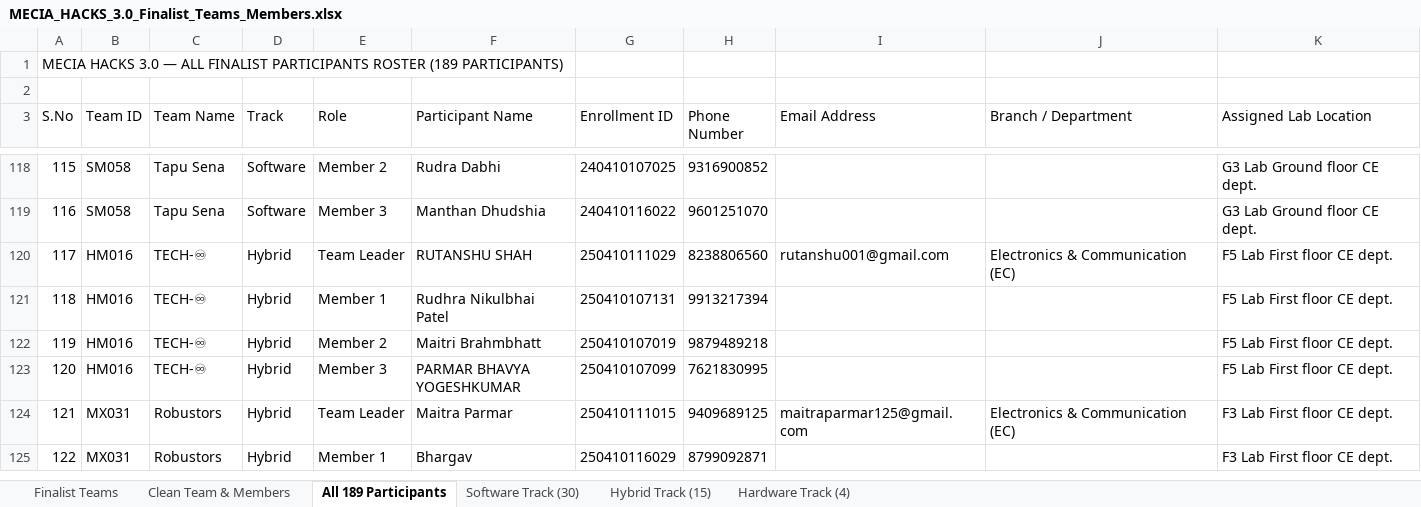
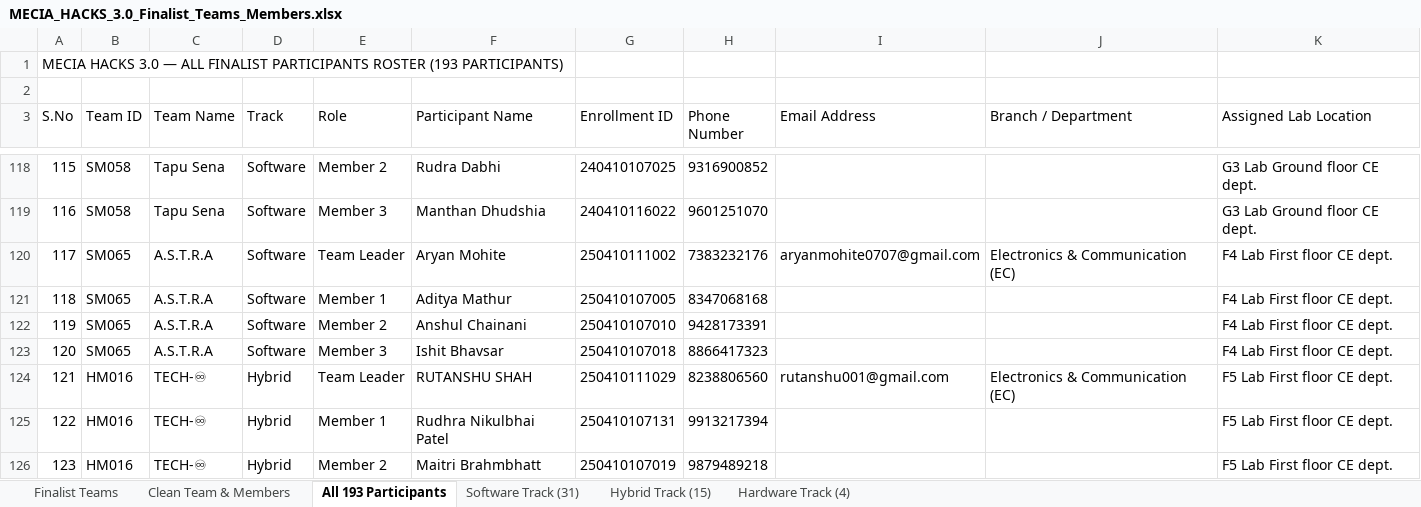
Before and after one commit to meciahacks3-ops/mecia-hacks-, an Excel workbook: MECIA_HACKS_3.0_Finalist_Teams_Members.xlsx, sheet All 193 Participants, drawn as a sheet; only a part is shown, gaps mark what is left out; the shorter side is filled out with more unchanged rows; values as stored, in another font and other column widths than the file's, no borders; the diff names each change by its address in the sheet, - before the commit and + after, or states it on an @@ line.

```diff
--- a/MECIA_HACKS_3.0_Finalist_Teams_Members.xlsx (sheet All 193 Participants)
+++ b/MECIA_HACKS_3.0_Finalist_Teams_Members.xlsx (sheet All 193 Participants)
-sheet tab: All 189 Participants
+sheet tab: All 193 Participants
-sheet tab: Software Track (30)
+sheet tab: Software Track (31)
@@ column A (S.No) renumbered from row 1 down @@
+row 120: 117 | SM065 | A.S.T.R.A | Software | Team Leader | Aryan Mohite | 250410111002 | 7383232176 | aryanmohite0707@gmail.com | Electronics & Communication (EC) | F4 Lab First floor CE dept.
+row 121: 118 | SM065 | A.S.T.R.A | Software | Member 1 | Aditya Mathur | 250410107005 | 8347068168 |  |  | F4 Lab First floor CE dept.
+row 122: 119 | SM065 | A.S.T.R.A | Software | Member 2 | Anshul Chainani | 250410107010 | 9428173391 |  |  | F4 Lab First floor CE dept.
+row 123: 120 | SM065 | A.S.T.R.A | Software | Member 3 | Ishit Bhavsar | 250410107018 | 8866417323 |  |  | F4 Lab First floor CE dept.
```
Also changed, not shown: sheet Finalist Teams, sheet Software Track (31), sheet Clean Team & Members, MECIA_HACKS_3.0_Top30Soft_Top15Hyb_AllHard_Leaderboard.xlsx, 9 other files.
